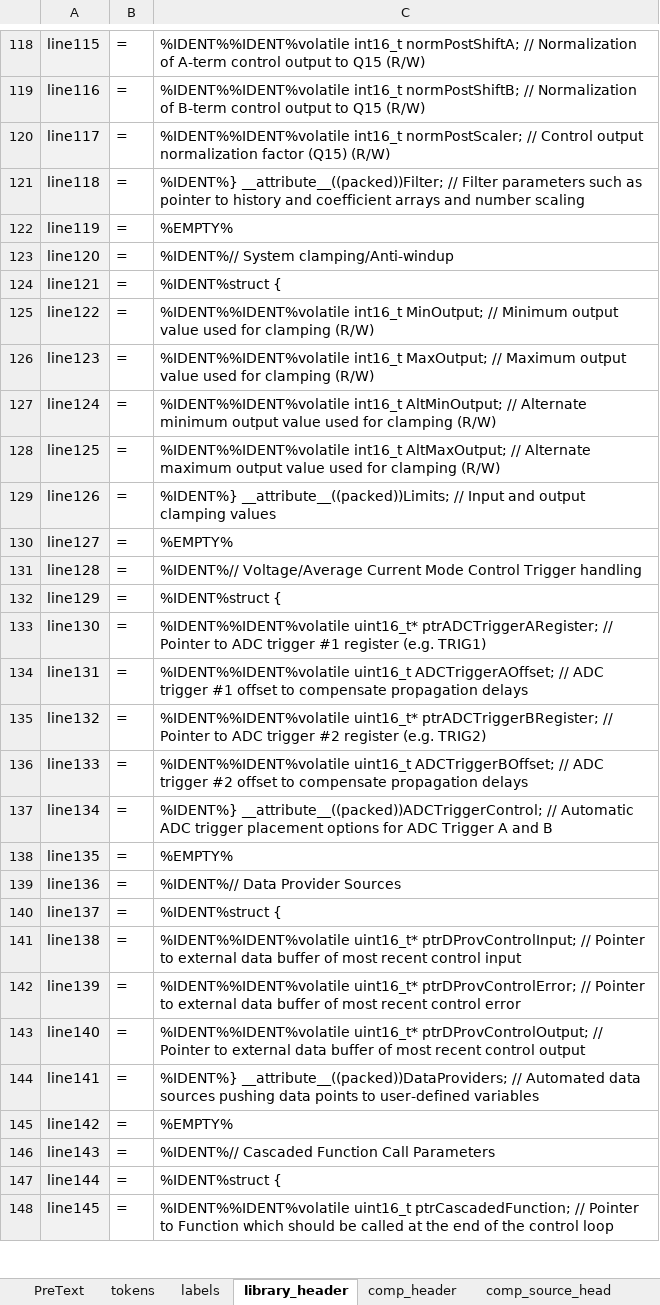
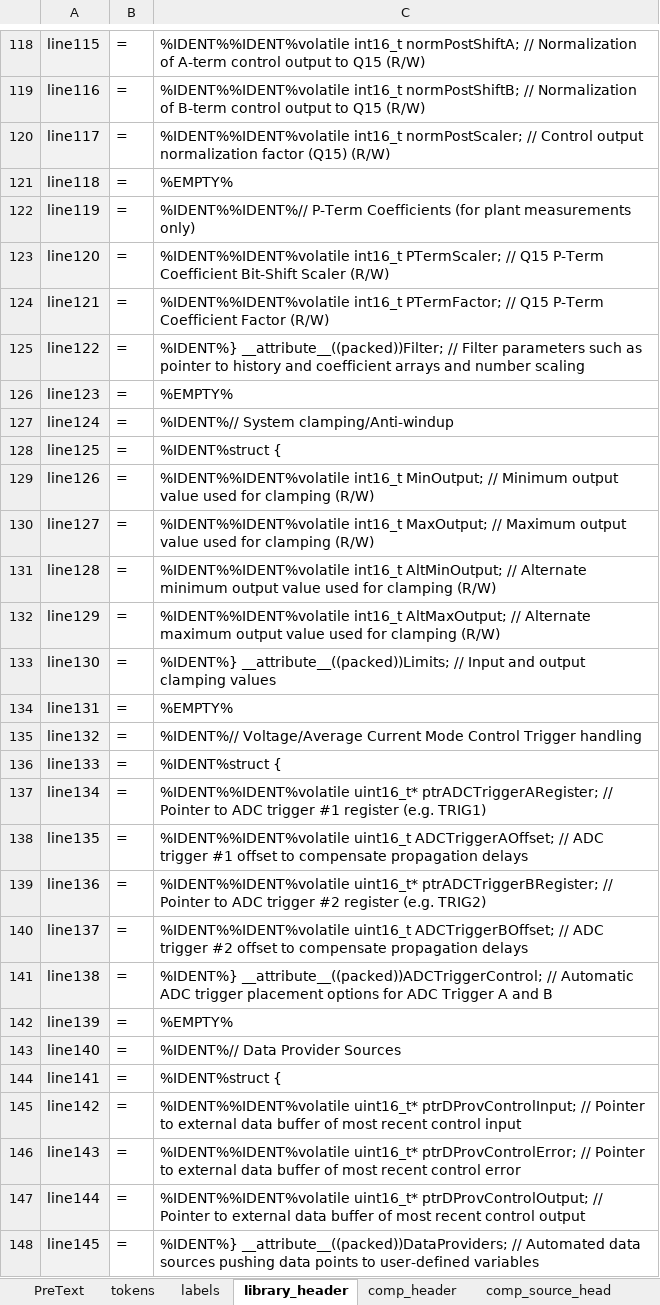
Before and after one commit to microchip-pic-avr-tools/powersmart-dcld, an Excel workbook: tools/c-gen_builder.xlsx, sheet library_header, drawn as a sheet; only a part is shown, gaps mark what is left out; values as stored, in another font and other column widths than the file's, no borders; the diff covers the shown part only; the diff names each change by its address in the sheet, - before the commit and + after, or states it on an @@ line.

Commit message:
Updated source code generator script Excel sheets

```diff
--- a/tools/c-gen_builder.xlsx (sheet library_header)
+++ b/tools/c-gen_builder.xlsx (sheet library_header)
-C121: %IDENT%} __attribute__((packed))Filter; // Filter parameters such as pointer to history and coefficient arrays and number scaling
+C121: %EMPTY%
-C122: %EMPTY%
+C122: %IDENT%%IDENT%// P-Term Coefficients (for plant measurements only)
-C123: %IDENT%// System clamping/Anti-windup
+C123: %IDENT%%IDENT%volatile int16_t PTermScaler; // Q15 P-Term Coefficient Bit-Shift Scaler (R/W)
-C124: %IDENT%struct {
+C124: %IDENT%%IDENT%volatile int16_t PTermFactor; // Q15 P-Term Coefficient Factor (R/W)
-C125: %IDENT%%IDENT%volatile int16_t MinOutput; // Minimum output value used for clamping (R/W)
+C125: %IDENT%} __attribute__((packed))Filter; // Filter parameters such as pointer to history and coefficient arrays and number scaling
-C126: %IDENT%%IDENT%volatile int16_t MaxOutput; // Maximum output value used for clamping (R/W)
+C126: %EMPTY%
-C127: %IDENT%%IDENT%volatile int16_t AltMinOutput; // Alternate minimum output value used for clamping (R/W)
+C127: %IDENT%// System clamping/Anti-windup
-C128: %IDENT%%IDENT%volatile int16_t AltMaxOutput; // Alternate maximum output value used for clamping (R/W)
+C128: %IDENT%struct {
-C129: %IDENT%} __attribute__((packed))Limits; // Input and output clamping values
+C129: %IDENT%%IDENT%volatile int16_t MinOutput; // Minimum output value used for clamping (R/W)
-C130: %EMPTY%
+C130: %IDENT%%IDENT%volatile int16_t MaxOutput; // Maximum output value used for clamping (R/W)
-C131: %IDENT%// Voltage/Average Current Mode Control Trigger handling
+C131: %IDENT%%IDENT%volatile int16_t AltMinOutput; // Alternate minimum output value used for clamping (R/W)
-C132: %IDENT%struct {
+C132: %IDENT%%IDENT%volatile int16_t AltMaxOutput; // Alternate maximum output value used for clamping (R/W)
-C133: %IDENT%%IDENT%volatile uint16_t* ptrADCTriggerARegister; // Pointer to ADC trigger #1 register (e.g. TRIG1)
+C133: %IDENT%} __attribute__((packed))Limits; // Input and output clamping values
-C134: %IDENT%%IDENT%volatile uint16_t ADCTriggerAOffset; // ADC trigger #1 offset to compensate propagation delays
+C134: %EMPTY%
-C135: %IDENT%%IDENT%volatile uint16_t* ptrADCTriggerBRegister; // Pointer to ADC trigger #2 register (e.g. TRIG2)
+C135: %IDENT%// Voltage/Average Current Mode Control Trigger handling
-C136: %IDENT%%IDENT%volatile uint16_t ADCTriggerBOffset; // ADC trigger #2 offset to compensate propagation delays
+C136: %IDENT%struct {
-C137: %IDENT%} __attribute__((packed))ADCTriggerControl; // Automatic ADC trigger placement options for ADC Trigger A and B
+C137: %IDENT%%IDENT%volatile uint16_t* ptrADCTriggerARegister; // Pointer to ADC trigger #1 register (e.g. TRIG1)
-C138: %EMPTY%
+C138: %IDENT%%IDENT%volatile uint16_t ADCTriggerAOffset; // ADC trigger #1 offset to compensate propagation delays
-C139: %IDENT%// Data Provider Sources
+C139: %IDENT%%IDENT%volatile uint16_t* ptrADCTriggerBRegister; // Pointer to ADC trigger #2 register (e.g. TRIG2)
-C140: %IDENT%struct {
+C140: %IDENT%%IDENT%volatile uint16_t ADCTriggerBOffset; // ADC trigger #2 offset to compensate propagation delays
-C141: %IDENT%%IDENT%volatile uint16_t* ptrDProvControlInput; // Pointer to external data buffer of most recent control input
+C141: %IDENT%} __attribute__((packed))ADCTriggerControl; // Automatic ADC trigger placement options for ADC Trigger A and B
-C142: %IDENT%%IDENT%volatile uint16_t* ptrDProvControlError; // Pointer to external data buffer of most recent control error
+C142: %EMPTY%
-C143: %IDENT%%IDENT%volatile uint16_t* ptrDProvControlOutput; // Pointer to external data buffer of most recent control output
+C143: %IDENT%// Data Provider Sources
-C144: %IDENT%} __attribute__((packed))DataProviders; // Automated data sources pushing data points to user-defined variables
+C144: %IDENT%struct {
-C145: %EMPTY%
+C145: %IDENT%%IDENT%volatile uint16_t* ptrDProvControlInput; // Pointer to external data buffer of most recent control input
-C146: %IDENT%// Cascaded Function Call Parameters
+C146: %IDENT%%IDENT%volatile uint16_t* ptrDProvControlError; // Pointer to external data buffer of most recent control error
-C147: %IDENT%struct {
+C147: %IDENT%%IDENT%volatile uint16_t* ptrDProvControlOutput; // Pointer to external data buffer of most recent control output
-C148: %IDENT%%IDENT%volatile uint16_t ptrCascadedFunction; // Pointer to Function which should be called at the end of the control loop
+C148: %IDENT%} __attribute__((packed))DataProviders; // Automated data sources pushing data points to user-defined variables
```
Also changed, not shown: 4 added rows and 27 edited cells elsewhere in this sheet, sheet comp_source_init, sheet comp_source_head, tools/assembly_gen_builder.xlsm.
